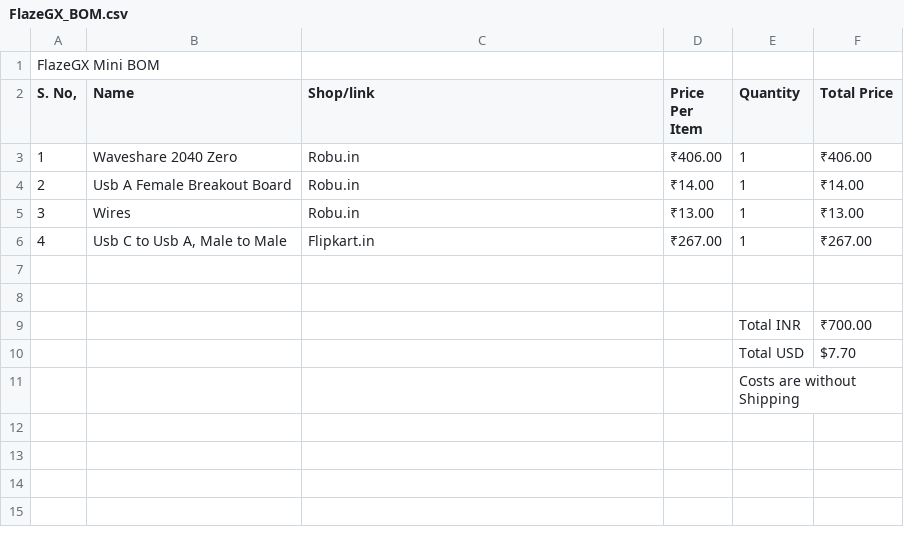
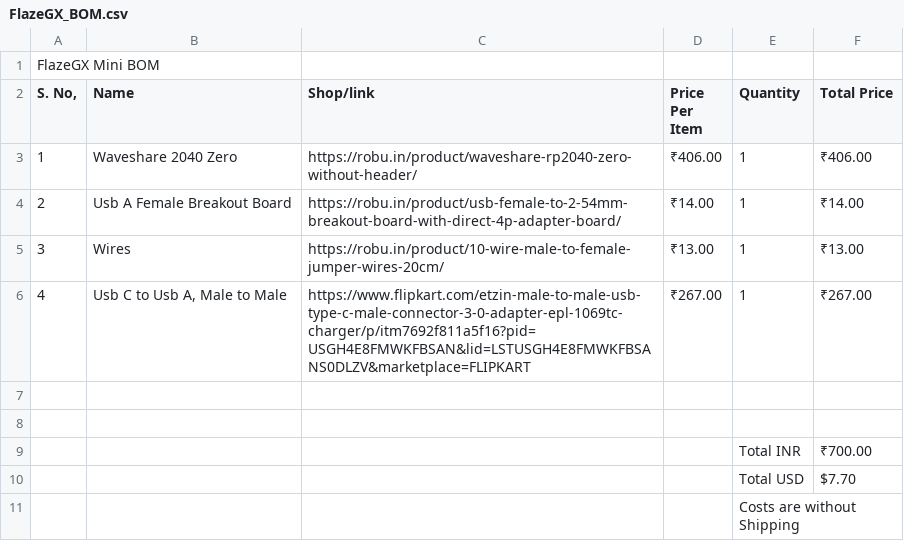
Before and after one commit to FlazeDev/FlazeGX-Mini, a CSV file: BOM/FlazeGX_BOM.csv, drawn as a sheet.

```diff
--- a/BOM/FlazeGX_BOM.csv
+++ b/BOM/FlazeGX_BOM.csv
@@ -2,6 +2,6 @@ FlazeGX Mini BOM,,,,,
 "S. No,",Name,Shop/link,Price Per Item,Quantity,Total Price
-1,Waveshare 2040 Zero,Robu.in,₹406.00,1,₹406.00
-2,Usb A Female Breakout Board,Robu.in,₹14.00,1,₹14.00
-3,Wires,Robu.in,₹13.00,1,₹13.00
-4,"Usb C to Usb A, Male to Male",Flipkart.in,₹267.00,1,₹267.00
+1,Waveshare 2040 Zero,https://robu.in/product/waveshare-rp2040-zero-without-header/,₹406.00,1,₹406.00
+2,Usb A Female Breakout Board,https://robu.in/product/usb-female-to-2-54mm-breakout-board-with-direct-4p-adapter-board/,₹14.00,1,₹14.00
+3,Wires,https://robu.in/product/10-wire-male-to-female-jumper-wires-20cm/,₹13.00,1,₹13.00
+4,"Usb C to Usb A, Male to Male",https://www.flipkart.com/etzin-male-to-male-usb-type-c-male-connector-3-0-adapter-epl-1069tc-charger/p/itm7692f811a5f16?pid=USGH4E8FMWKFBSAN&lid=LSTUSGH4E8FMWKFBSANS0DLZV&marketplace=FLIPKART,₹267.00,1,₹267.00
 ,,,,,
```
Also changed, not shown: 1 other file.
